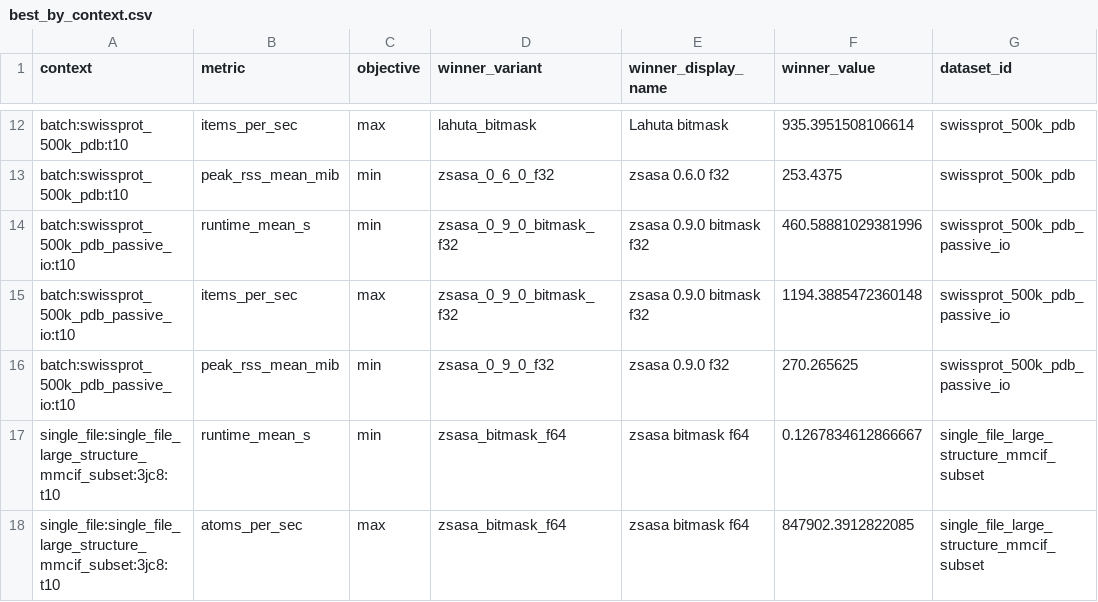
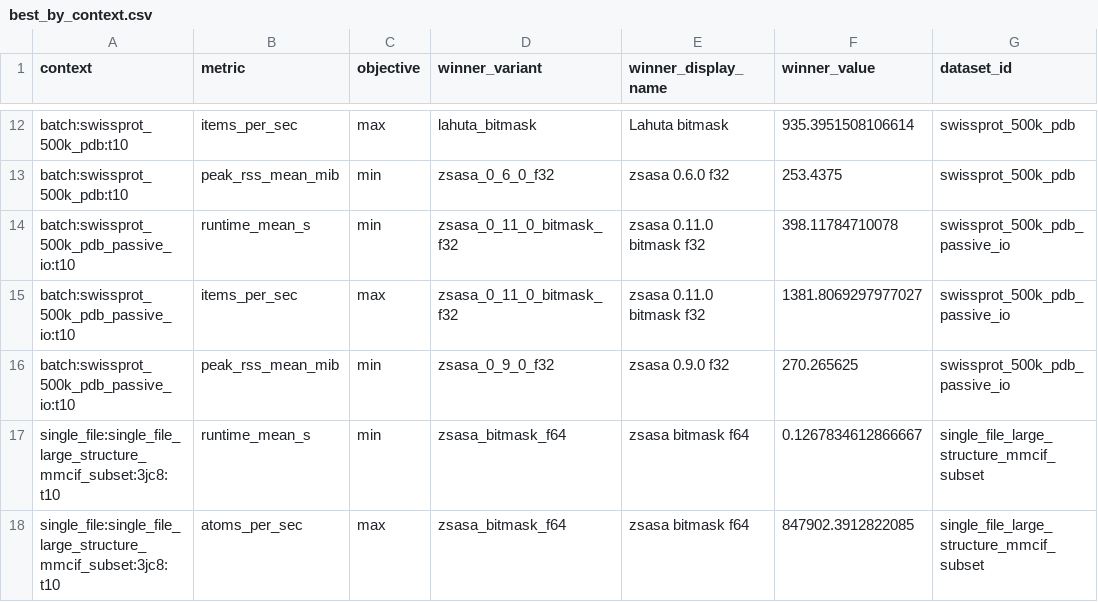
Before and after one commit to N283T/zsasa-benchmarks, a CSV file: results/tables/best_by_context.csv, drawn as a sheet; only a part is shown, gaps mark what is left out; the diff names each change by its address in the sheet, - before the commit and + after, or states it on an @@ line.

```diff
--- a/results/tables/best_by_context.csv
+++ b/results/tables/best_by_context.csv
-D14:D15 (winner_variant): zsasa_0_9_0_bitmask_f32
+D14:D15 (winner_variant): zsasa_0_11_0_bitmask_f32
-E14:E15 (winner_display_name): zsasa 0.9.0 bitmask f32
+E14:E15 (winner_display_name): zsasa 0.11.0 bitmask f32
-F14 (winner_value): 460.58881029381996
+F14 (winner_value): 398.11784710078
-F15 (winner_value): 1194.3885472360148
+F15 (winner_value): 1381.8069297977027
```
Also changed, not shown: results/tables/batch_t10_summary.csv, results/tables/batch_thread_scaling.csv, 12 other files.
